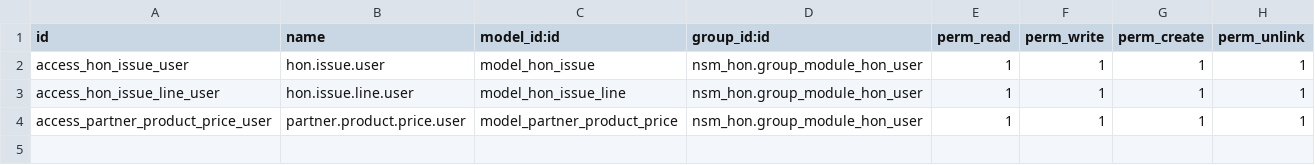
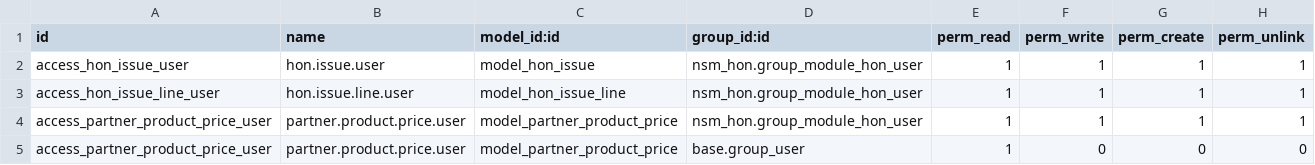
Before and after one commit to praveen-kumarG/nsm-addons, a CSV file: nsm_hon/security/ir.model.access.csv, drawn as a sheet.

Commit message:
read rights for base.group_user for partner_product_price

```diff
--- a/nsm_hon/security/ir.model.access.csv
+++ b/nsm_hon/security/ir.model.access.csv
@@ -4 +4,2 @@
 "access_partner_product_price_user","partner.product.price.user","model_partner_product_price","nsm_hon.group_module_hon_user",1,1,1,1
+"access_partner_product_price_user","partner.product.price.user","model_partner_product_price","base.group_user",1,0,0,0
```
